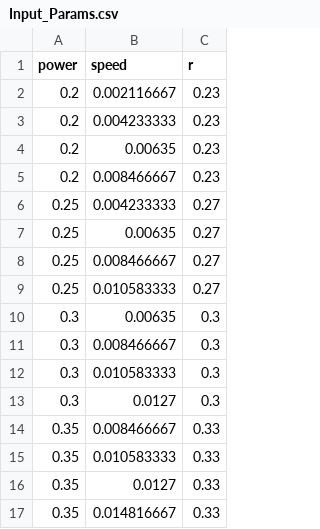
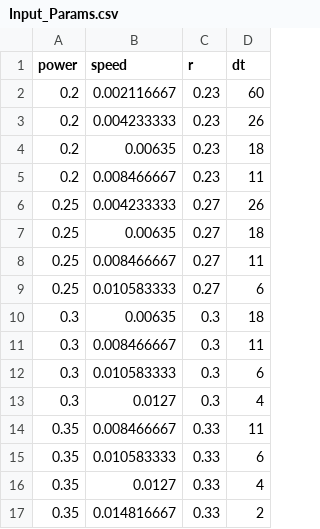
Before and after one commit to dewenyushu/moose, a CSV file: modules/combined/Line_Build_Validation_Real_Geometry/Input_Params.csv, drawn as a sheet; the diff names each change by its address in the sheet, - before the commit and + after, or states it on an @@ line.

Commit message:
Initial validation LineBUild

```diff
--- a/modules/combined/Line_Build_Validation_Real_Geometry/Input_Params.csv
+++ b/modules/combined/Line_Build_Validation_Real_Geometry/Input_Params.csv
+column D (dt), rows 2-17: 60 | 26 | 18 | 11 | 26 | 18 | 11 | 6 | 18 | 11 | 6 | 4 | 11 | 6 | 4 | 2
```
Also changed, not shown: 3 other files.
